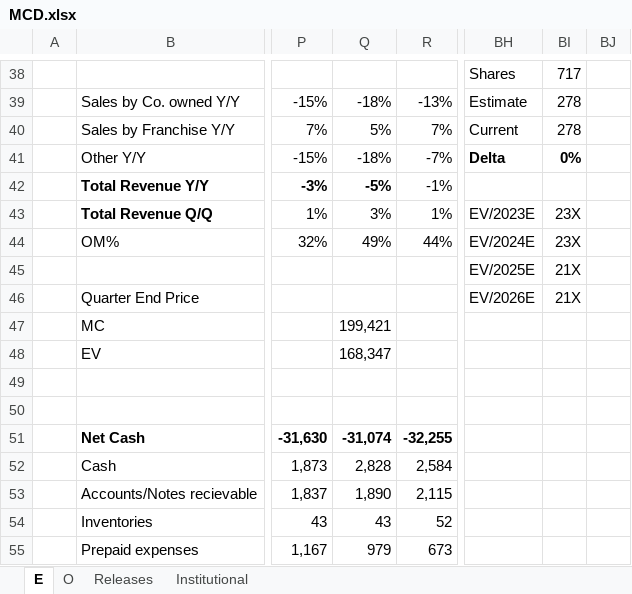
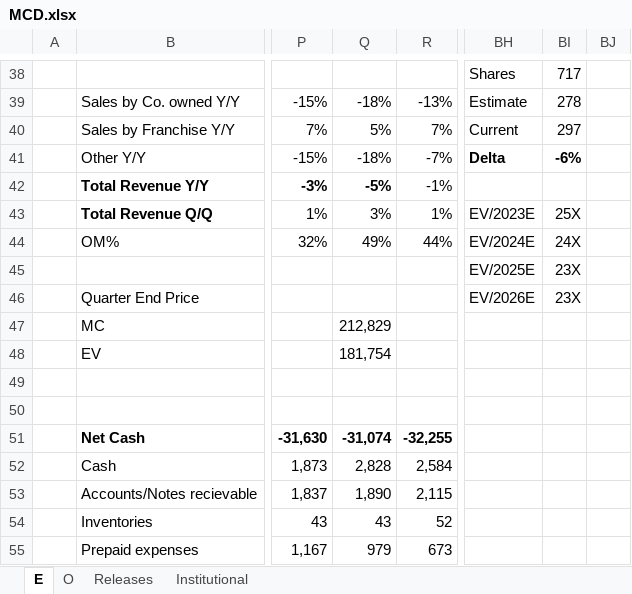
Before and after one commit to jameelbrannon/EquityResearch, an Excel workbook: MCD.xlsx, sheet E, drawn as a sheet; only a part is shown, gaps mark what is left out; values as stored, in another font and other column widths than the file's, no borders; charts and pictures not drawn; the diff names each change by its address in the sheet, - before the commit and + after, or states it on an @@ line.

Commit message:
updated

```diff
--- a/MCD.xlsx (sheet E)
+++ b/MCD.xlsx (sheet E)
-BI40: 278
+BI40: 297
-BI41: 0%
+BI41: -6%
-BI43: 23X
+BI43: 25X
-BI44: 23X
+BI44: 24X
-BI45:BI46: 21X
+BI45:BI46: 23X
-Q47: 199,421
+Q47: 212,829
-Q48: 168,347
+Q48: 181,754
```
Also changed, not shown: sheet O.
